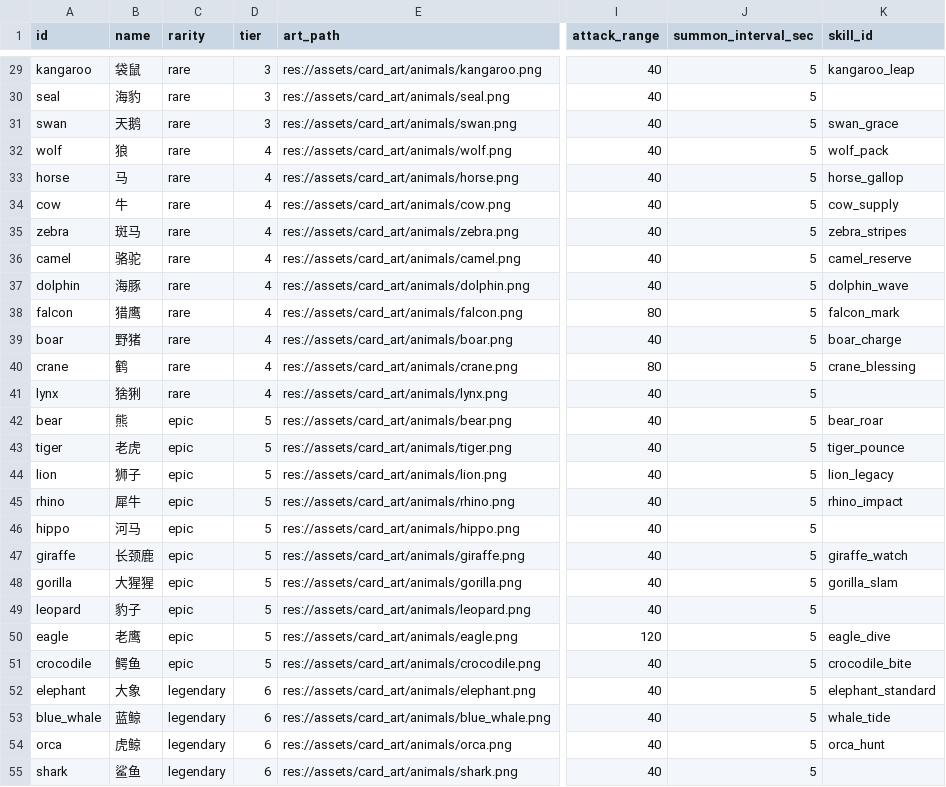
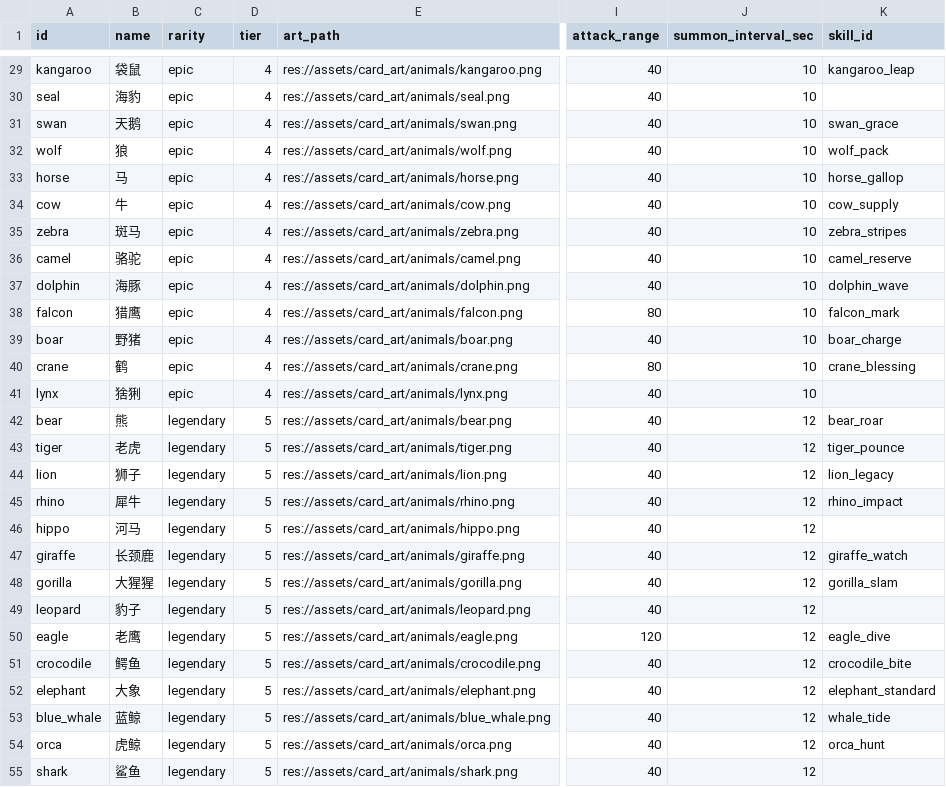
Before and after one commit to BlacKKing4210/zhanchengdashi, a CSV file: config/tables/cards.csv, drawn as a sheet; only a part is shown, gaps mark what is left out; the diff covers the shown part only; the diff names each change by its address in the sheet, - before the commit and + after, or states it on an @@ line.

```diff
--- a/config/tables/cards.csv
+++ b/config/tables/cards.csv
-C29:C41 (rarity): rare
+C29:C41 (rarity): epic
-D29:D31 (tier): 3
+D29:D31 (tier): 4
-J29:J41 (summon_interval_sec): 5
+J29:J41 (summon_interval_sec): 10
-C42:C51 (rarity): epic
+C42:C51 (rarity): legendary
-J42:J55 (summon_interval_sec): 5
+J42:J55 (summon_interval_sec): 12
-D52:D55 (tier): 6
+D52:D55 (tier): 5
```
Also changed, not shown: 76 edited cells elsewhere in this file, 6 other files.
